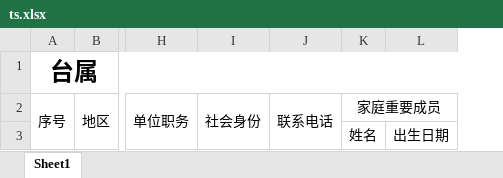
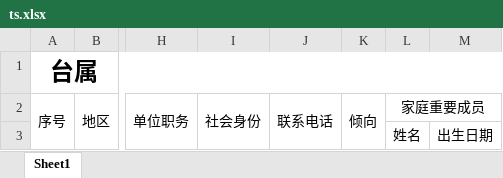
Before and after one commit to ArcherLuo233/election-s-prediction, an Excel workbook: template/ts.xlsx, sheet Sheet1, drawn as a sheet; only a part is shown, gaps mark what is left out; values as stored, in another font and other column widths than the file's, no borders; the diff names each change by its address in the sheet, - before the commit and + after, or states it on an @@ line.

```diff
--- a/template/ts.xlsx (sheet Sheet1)
+++ b/template/ts.xlsx (sheet Sheet1)
+column K, row 2: 倾向
```
Also changed, not shown: template/jzz.xlsx, template/lftz.xlsx, 16 other files.
